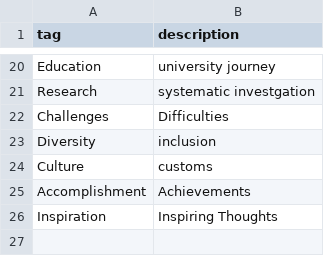
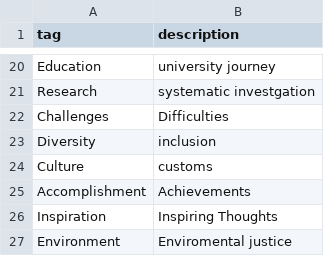
Before and after one commit to isu-digital/stem-journey-isu, a CSV file: _data/filters.csv, drawn as a sheet; only a part is shown, gaps mark what is left out.

Commit message:
Update filters.csv

```diff
--- a/_data/filters.csv
+++ b/_data/filters.csv
@@ -26 +26,2 @@ Accomplishment,Achievements
 Inspiration,Inspiring Thoughts
+Environment,Enviromental justice
```
